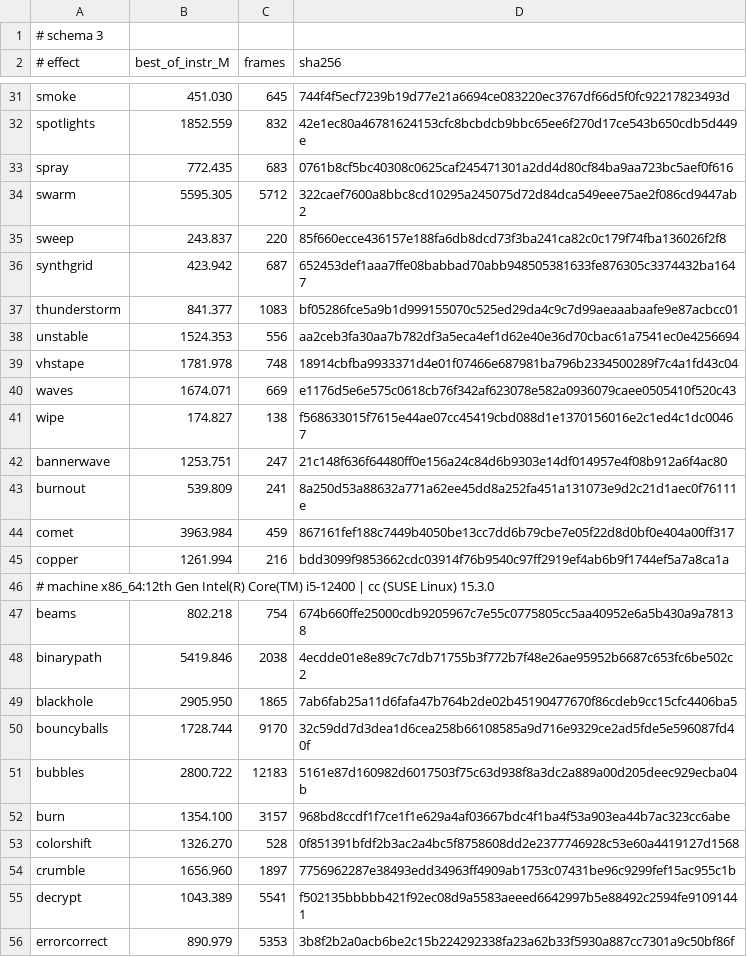
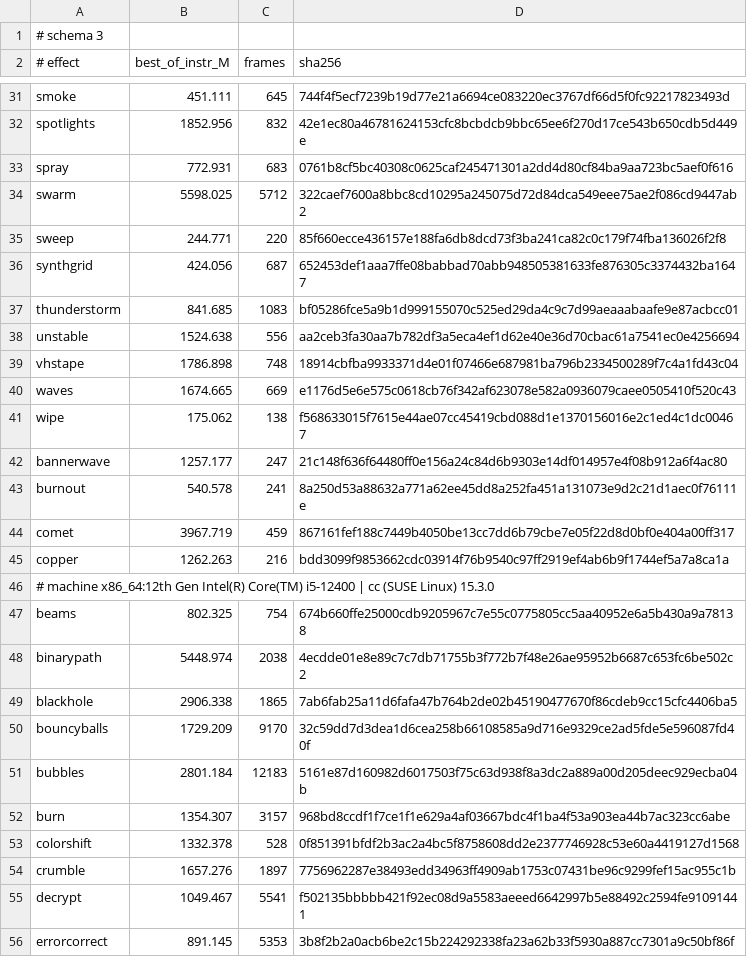
Before and after one commit to blackopsrepl/glyphfx, a TSV file: tools/perf/baseline.tsv, drawn as a sheet; only a part is shown, gaps mark what is left out; the diff covers the shown part only; the diff names each change by its address in the sheet, - before the commit and + after, or states it on an @@ line.

Commit message:
fix(perf): settle the gate's counters so its bars hold
Wall time on this shared host drifts 1-5% between back-to-back rounds under
load, so no bar could be zero-tolerance: an unchanged binary missed bars by
0.5-4% on 10-15 effects in every CI run. Retired instructions repeat to
0.014% and are untouched by load, so the gate counts them per child through
perf_event_open and compares one integer per effect; wall time stays the
figure the matrix reports.

Two things make the counts trustworthy. A counter attached mid-flight can
miss the start of a run and only ever under-counts, so a round keeps its
largest run and a bar is the smallest of its rounds. And the bars stay keyed
by CPU and compiler, because the runner's Debian gcc 12.2 and this host's
gcc 15.3 build different binaries: a new section is checked against every
existing section's frames and digests, which agree on all 41.

Both sections are recorded from their own toolchain, the gcc-12 one inside
the CI image, and two consecutive checks pass in each. The rust runner's
containers get seccomp=unconfined so the kernel counter can be opened.

```diff
--- a/tools/perf/baseline.tsv
+++ b/tools/perf/baseline.tsv
-B31 (best_of_instr_M): 451.030
+B31 (best_of_instr_M): 451.111
-B32 (best_of_instr_M): 1852.559
+B32 (best_of_instr_M): 1852.956
-B33 (best_of_instr_M): 772.435
+B33 (best_of_instr_M): 772.931
-B34 (best_of_instr_M): 5595.305
+B34 (best_of_instr_M): 5598.025
-B35 (best_of_instr_M): 243.837
+B35 (best_of_instr_M): 244.771
-B36 (best_of_instr_M): 423.942
+B36 (best_of_instr_M): 424.056
-B37 (best_of_instr_M): 841.377
+B37 (best_of_instr_M): 841.685
-B38 (best_of_instr_M): 1524.353
+B38 (best_of_instr_M): 1524.638
-B39 (best_of_instr_M): 1781.978
+B39 (best_of_instr_M): 1786.898
-B40 (best_of_instr_M): 1674.071
+B40 (best_of_instr_M): 1674.665
-B41 (best_of_instr_M): 174.827
+B41 (best_of_instr_M): 175.062
-B42 (best_of_instr_M): 1253.751
+B42 (best_of_instr_M): 1257.177
-B43 (best_of_instr_M): 539.809
+B43 (best_of_instr_M): 540.578
-B44 (best_of_instr_M): 3963.984
+B44 (best_of_instr_M): 3967.719
-B45 (best_of_instr_M): 1261.994
+B45 (best_of_instr_M): 1262.263
-B47 (best_of_instr_M): 802.218
+B47 (best_of_instr_M): 802.325
-B48 (best_of_instr_M): 5419.846
+B48 (best_of_instr_M): 5448.974
-B49 (best_of_instr_M): 2905.950
+B49 (best_of_instr_M): 2906.338
-B50 (best_of_instr_M): 1728.744
+B50 (best_of_instr_M): 1729.209
-B51 (best_of_instr_M): 2800.722
+B51 (best_of_instr_M): 2801.184
-B52 (best_of_instr_M): 1354.100
+B52 (best_of_instr_M): 1354.307
-B53 (best_of_instr_M): 1326.270
+B53 (best_of_instr_M): 1332.378
-B54 (best_of_instr_M): 1656.960
+B54 (best_of_instr_M): 1657.276
-B55 (best_of_instr_M): 1043.389
+B55 (best_of_instr_M): 1049.467
-B56 (best_of_instr_M): 890.979
+B56 (best_of_instr_M): 891.145
```
Also changed, not shown: 57 edited cells elsewhere in this file, 1 other file.
